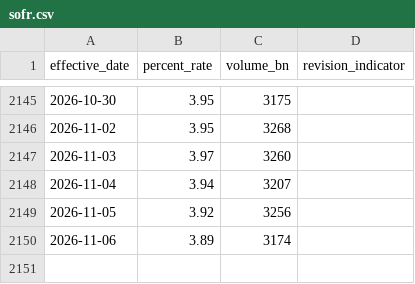
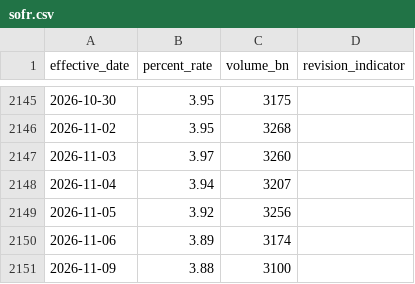
Before and after one commit to Avo-Sarkissian/AI-Frontier-Database, a CSV file: data/carried/econ/sofr.csv, drawn as a sheet; only a part is shown, gaps mark what is left out; the diff names each change by its address in the sheet, - before the commit and + after, or states it on an @@ line.

```diff
--- a/data/carried/econ/sofr.csv
+++ b/data/carried/econ/sofr.csv
+row 2151: 2026-11-09 | 3.88 | 3100
```
Also changed, not shown: data/raw/aa_image_models.csv, 8 other files.
